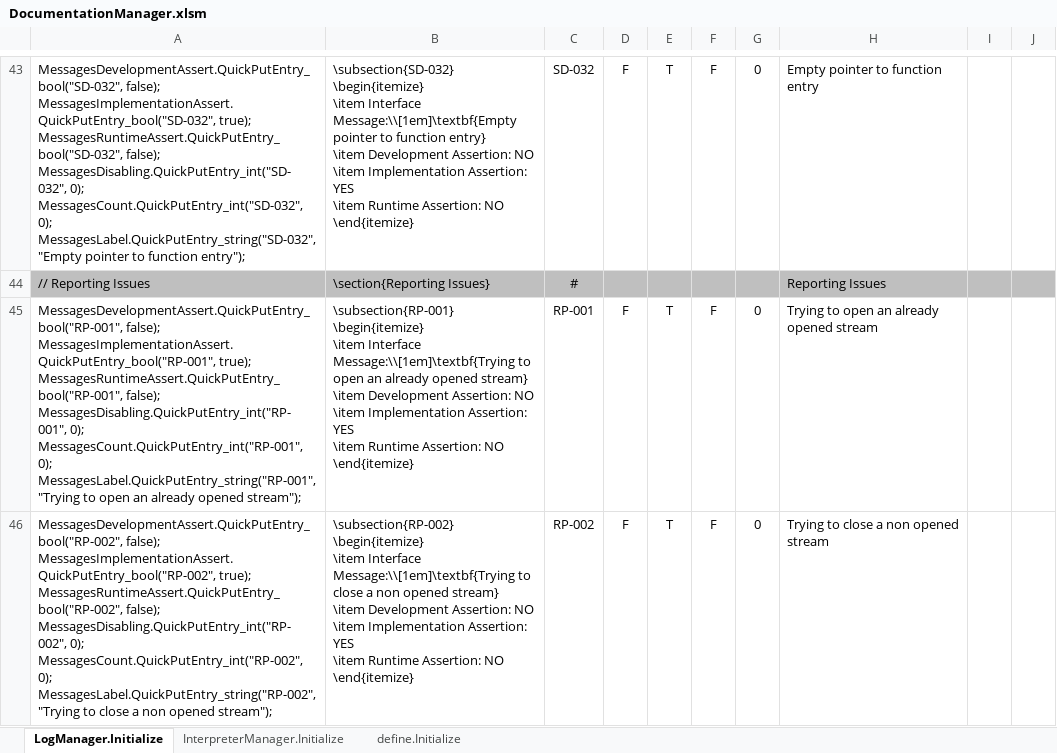
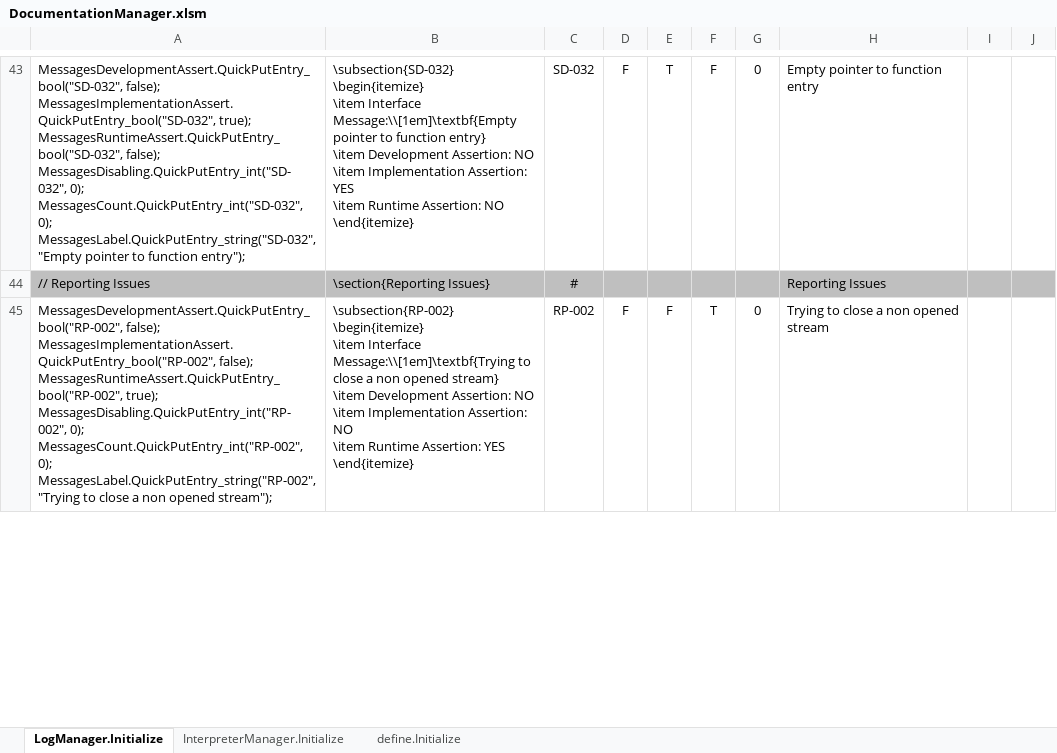
Before and after one commit to mjescobar/V1-MT, an Excel workbook: Neuronment_v1.0/Documentation/DocumentationManager.xlsm, sheet LogManager.Initialize, drawn as a sheet; only a part is shown, gaps mark what is left out; values as stored, in another font and other column widths than the file's, no borders; removed rows and columns are numbered as before the commit, all else as after; ↵ is a line break in a cell; the diff covers the shown part only; the diff names each change by its address in the sheet, - before the commit and + after, or states it on an @@ line.

```diff
--- a/Neuronment_v1.0/Documentation/DocumentationManager.xlsm (sheet LogManager.Initialize)
+++ b/Neuronment_v1.0/Documentation/DocumentationManager.xlsm (sheet LogManager.Initialize)
-row 45: MessagesDevelopmentAssert.QuickPutEntry_bool("RP-001", false); ↵ MessagesImplementationAssert.QuickPutEntry_bool("RP-001", true); ↵ MessagesRuntimeAssert.QuickPutEntry_bool("RP-001", false); ↵ MessagesDisabling.QuickPutEntry_int("RP-001", 0); ↵ MessagesCount.QuickPutEntry_int("RP-001", 0); ↵ MessagesLabel.QuickPutEntry_string("RP-001","Trying to open an already opened stream"); | \subsection{RP-001} ↵ \begin{itemize} ↵ \item Interface Message:\\[1em]\textbf{Trying to open an already opened stream} ↵ \item Development Assertion: NO ↵ \item Implementation Assertion: YES ↵ \item Runtime Assertion: NO ↵ \end{itemize} | RP-001 | F | T | F | 0 | Trying to open an already opened stream
-A45: …false); ↵ MessagesImplementationAssert.QuickPutEntry_bool("RP-002", true); ↵ MessagesRuntimeAssert.QuickPutEntry_bool("RP-002", false); ↵ MessagesDisabling.QuickPutEntry_int("RP-002", 0);…
+A45: …false); ↵ MessagesImplementationAssert.QuickPutEntry_bool("RP-002", false); ↵ MessagesRuntimeAssert.QuickPutEntry_bool("RP-002", true); ↵ MessagesDisabling.QuickPutEntry_int("RP-002", 0);…
-B45: …Implementation Assertion: YES ↵ \item Runtime Assertion: NO ↵ \end{itemize}
+B45: …Implementation Assertion: NO ↵ \item Runtime Assertion: YES ↵ \end{itemize}
-E45: T
+E45: F
-F45: F
+F45: T
```
Also changed, not shown: 3 added rows, 1 removed row, 27 edited cells and cell formats elsewhere in this sheet, sheet define.Initialize, formulas that keep their value, 19 other files.
